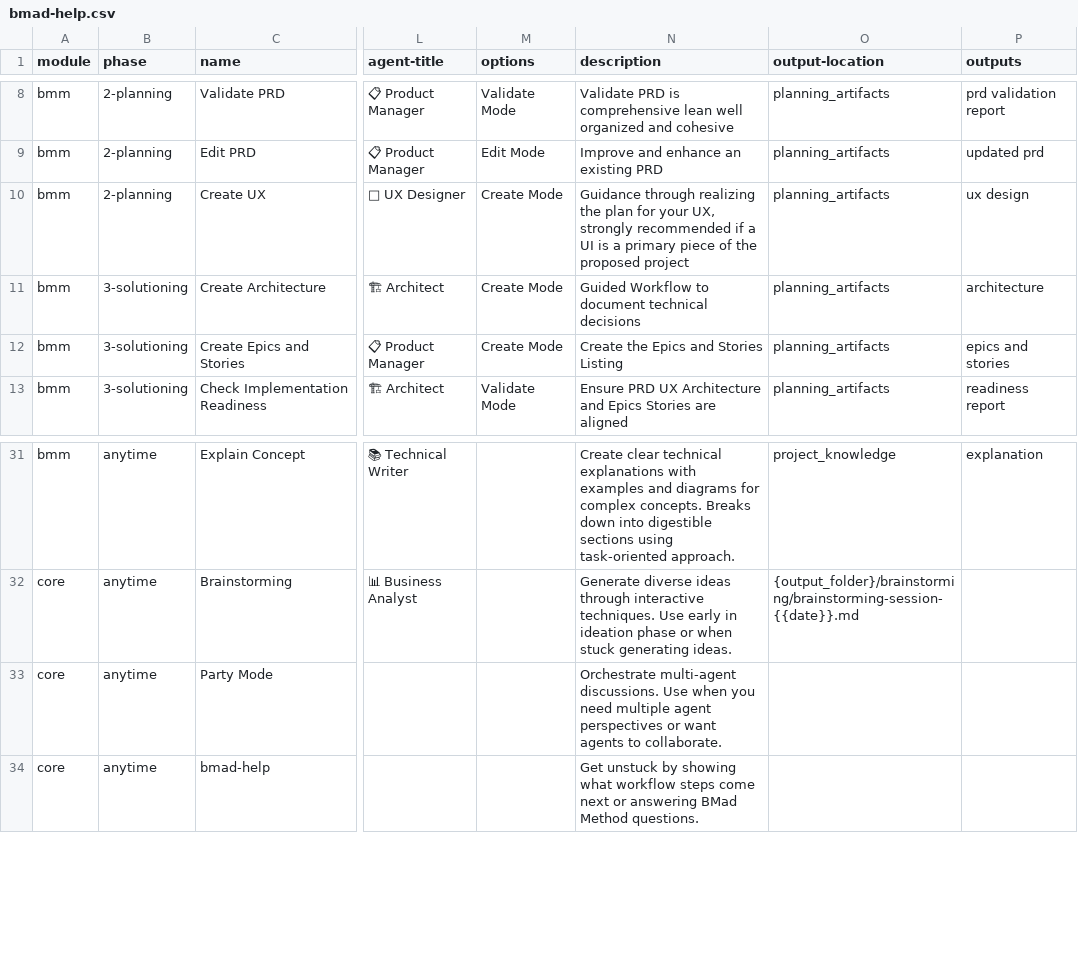
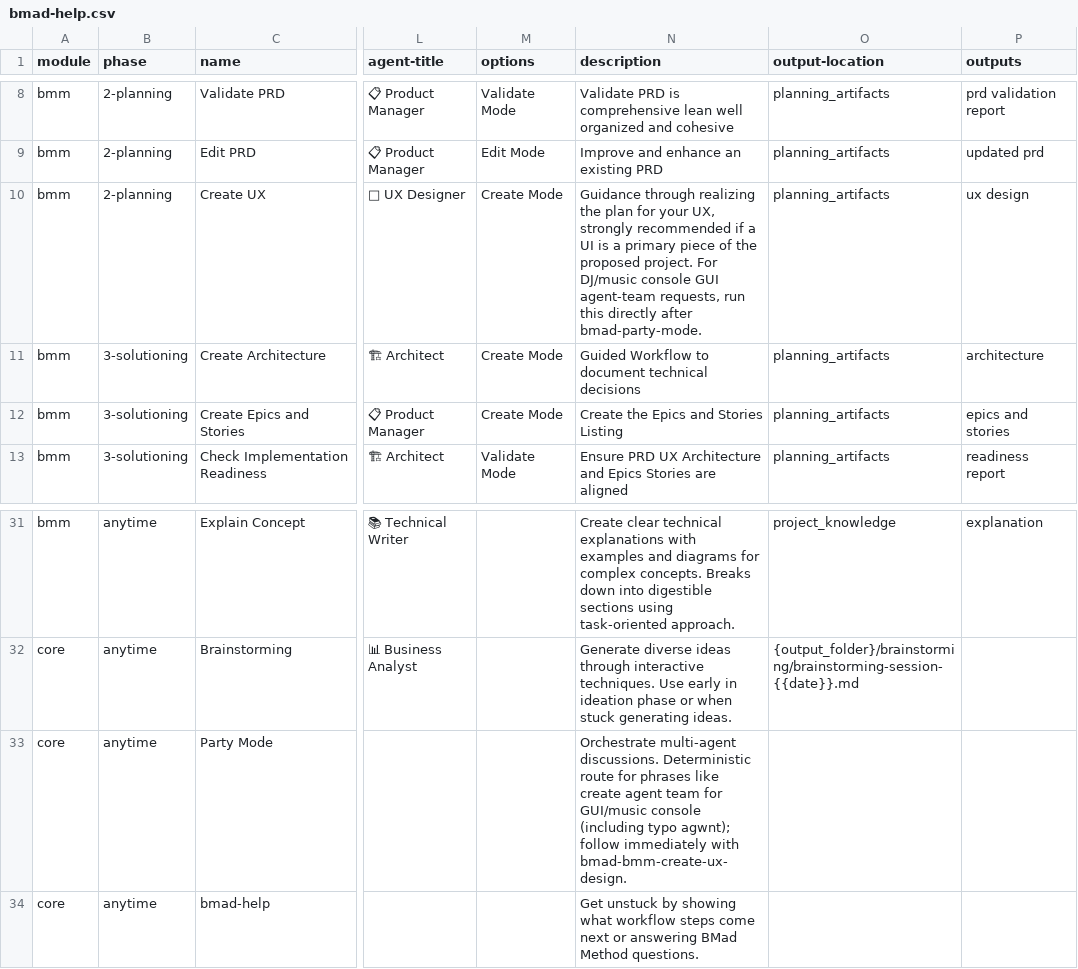
Before and after one commit to cliztech/robo, a CSV file: _bmad/_config/bmad-help.csv, drawn as a sheet; only a part is shown, gaps mark what is left out; the diff names each change by its address in the sheet, - before the commit and + after, or states it on an @@ line.

Commit message:
docs: add deterministic BMAD routing for GUI music-console requests

```diff
--- a/_bmad/_config/bmad-help.csv
+++ b/_bmad/_config/bmad-help.csv
-N10 (description): …the proposed project
+N10 (description): …the proposed project. For DJ/music console GUI agent-team requests, run this directly after bmad-party-mode.
-N33 (description): …multi-agent discussions. Use when you need multiple agent perspectives or want agents to collaborate.
+N33 (description): …multi-agent discussions. Deterministic route for phrases like create agent team for GUI/music console (including typo agwnt); follow immediately with bmad-bmm-create-ux-design.
```
Also changed, not shown: 3 other files.
